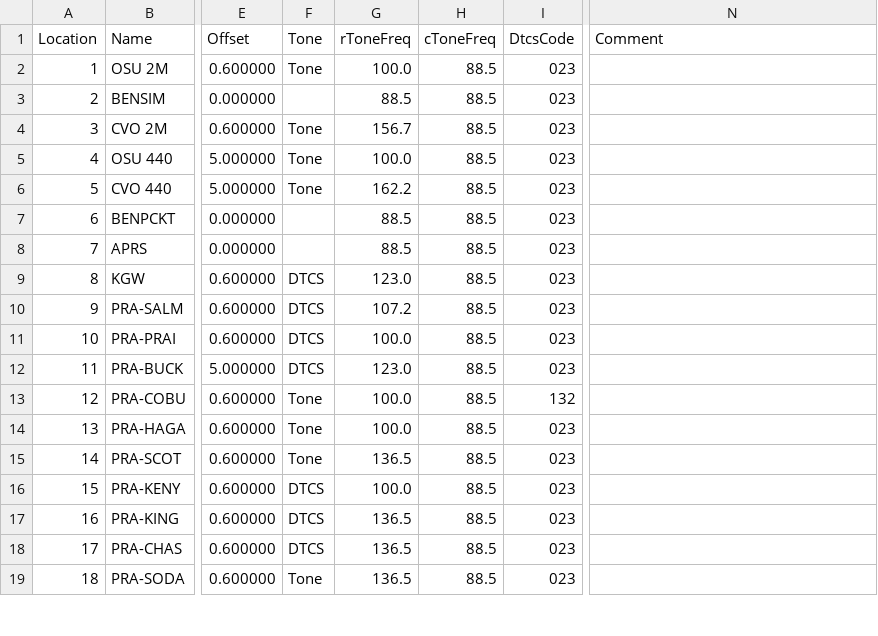
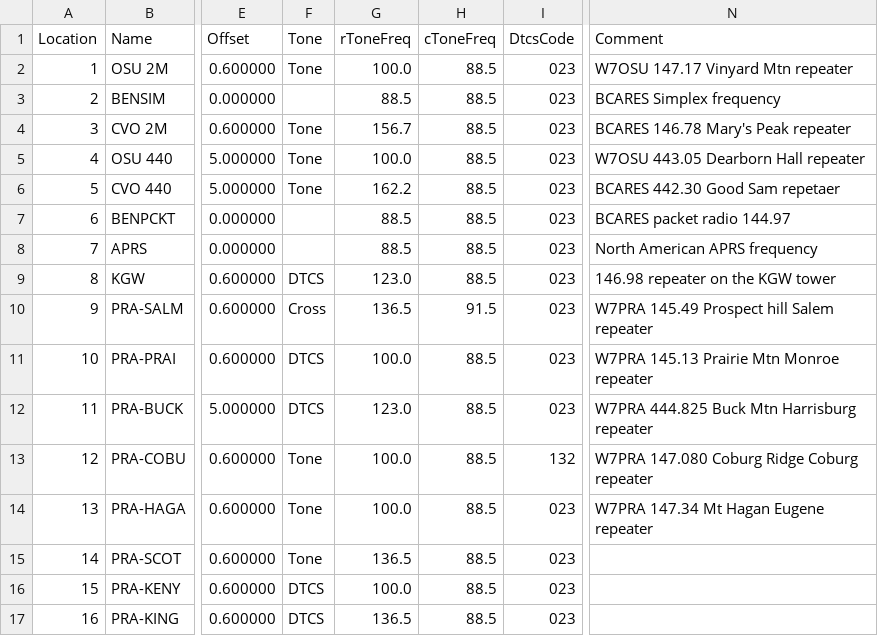
Before and after one commit to Odysimus/configs-and-templates, a CSV file: radio_memories/uv-5r.csv, drawn as a sheet; only a part is shown, gaps mark what is left out; the shorter side is filled out with more unchanged rows; the diff names each change by its address in the sheet, - before the commit and + after, or states it on an @@ line.

Commit message:
memories
adding descriptions to memories

```diff
--- a/radio_memories/uv-5r.csv
+++ b/radio_memories/uv-5r.csv
-N2 (Comment): (empty)
+N2 (Comment): W7OSU 147.17 Vinyard Mtn repeater
-N3 (Comment): (empty)
+N3 (Comment): BCARES Simplex frequency
-N4 (Comment): (empty)
+N4 (Comment): BCARES 146.78 Mary's Peak repeater
-N5 (Comment): (empty)
+N5 (Comment): W7OSU 443.05 Dearborn Hall repeater
-N6 (Comment): (empty)
+N6 (Comment): BCARES 442.30 Good Sam repetaer
-N7 (Comment): (empty)
+N7 (Comment): BCARES packet radio 144.97
-N8 (Comment): (empty)
+N8 (Comment): North American APRS frequency
-N9 (Comment): (empty)
+N9 (Comment): 146.98 repeater on the KGW tower
-F10 (Tone): DTCS
+F10 (Tone): Cross
-G10 (rToneFreq): 107.2
+G10 (rToneFreq): 136.5
-H10 (cToneFreq): 88.5
+H10 (cToneFreq): 91.5
-N10 (Comment): (empty)
+N10 (Comment): W7PRA 145.49 Prospect hill Salem repeater
-N11 (Comment): (empty)
+N11 (Comment): W7PRA 145.13 Prairie Mtn Monroe repeater
-N12 (Comment): (empty)
+N12 (Comment): W7PRA 444.825 Buck Mtn Harrisburg repeater
-N13 (Comment): (empty)
+N13 (Comment): W7PRA 147.080 Coburg Ridge Coburg repeater
-N14 (Comment): (empty)
+N14 (Comment): W7PRA 147.34 Mt Hagan Eugene repeater
```
